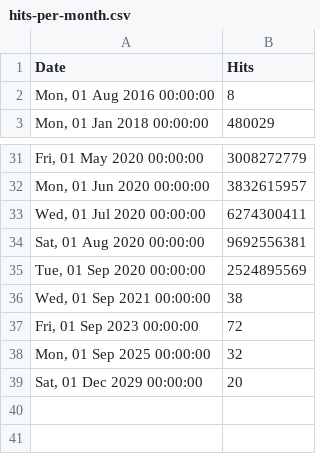
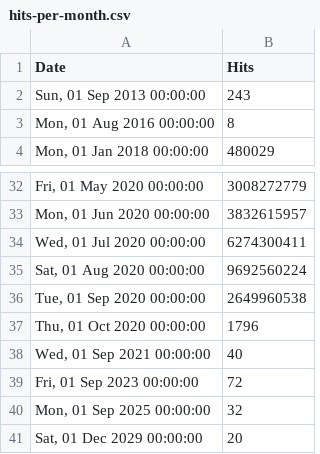
Before and after one commit to NickUfer/web, a CSV file: src/stats/hydra/hits-per-month.csv, drawn as a sheet; only a part is shown, gaps mark what is left out.

Commit message:
chore: update stats Wed Sep  9 12:24:33 UTC 2020

```diff
--- a/src/stats/hydra/hits-per-month.csv
+++ b/src/stats/hydra/hits-per-month.csv
@@ -1,2 +1,3 @@
 Date,Hits
+"Sun, 01 Sep 2013 00:00:00",243
 "Mon, 01 Aug 2016 00:00:00",8
@@ -33,5 +34,6 @@ Date,Hits
 "Wed, 01 Jul 2020 00:00:00",6274300411
-"Sat, 01 Aug 2020 00:00:00",9692556381
-"Tue, 01 Sep 2020 00:00:00",2524895569
-"Wed, 01 Sep 2021 00:00:00",38
+"Sat, 01 Aug 2020 00:00:00",9692560224
+"Tue, 01 Sep 2020 00:00:00",2649960538
+"Thu, 01 Oct 2020 00:00:00",1796
+"Wed, 01 Sep 2021 00:00:00",40
 "Fri, 01 Sep 2023 00:00:00",72
```
Also changed, not shown: src/stats/keto/hits-per-month.csv, src/stats/kratos/hits-per-month.csv, 1 other file.
